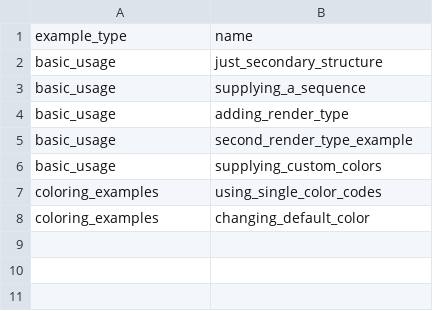
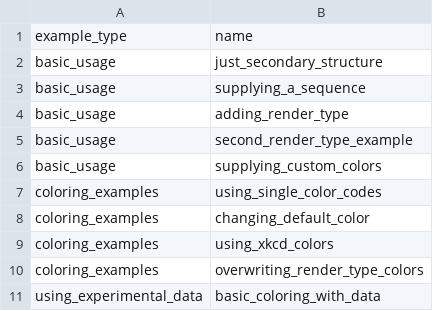
Before and after one commit to YesselmanLab/rna_draw, a CSV file: readme_examples.csv, drawn as a sheet.

Commit message:
added more tests and restructed how data is supplied

```diff
--- a/readme_examples.csv
+++ b/readme_examples.csv
@@ -8 +8,4 @@ coloring_examples,using_single_color_codes
 coloring_examples,changing_default_color
+coloring_examples,using_xkcd_colors
+coloring_examples,overwriting_render_type_colors
+using_experimental_data,basic_coloring_with_data
```
Also changed, not shown: 19 other files.
